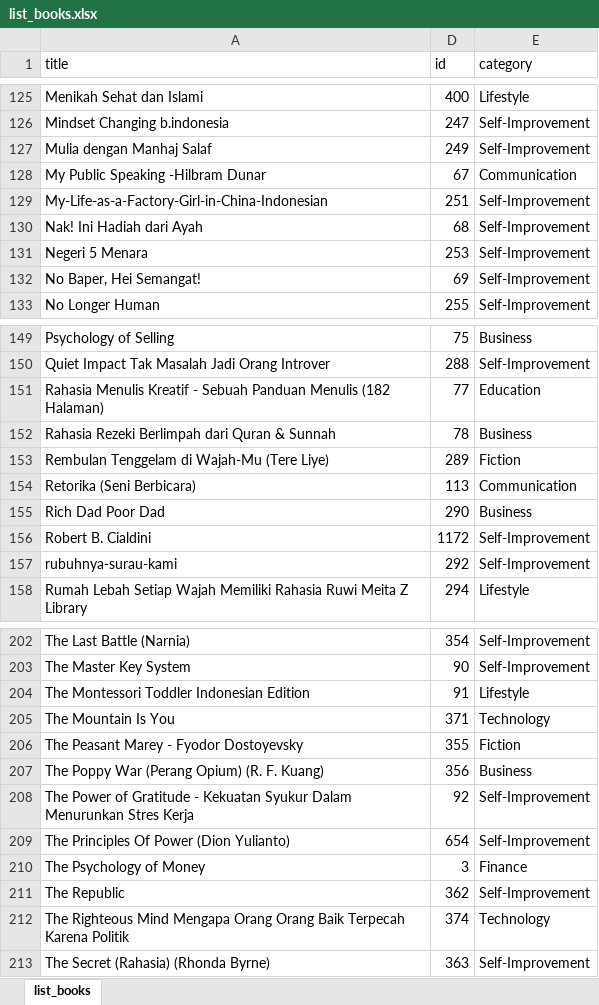
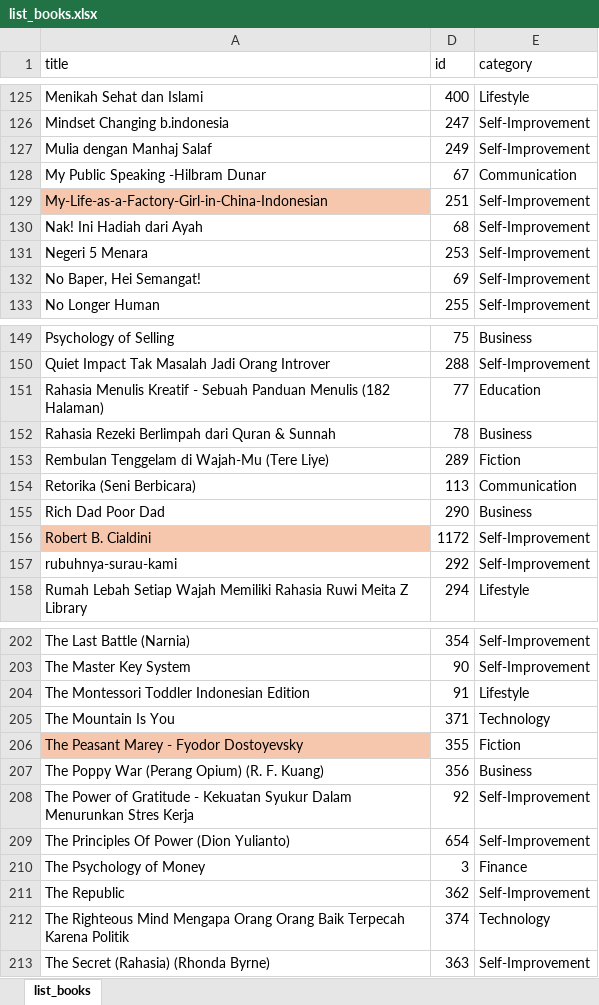
Before and after one commit to ugadimas25/storify, an Excel workbook: attached_assets/list_books.xlsx, sheet list_books, drawn as a sheet; only a part is shown, gaps mark what is left out; values as stored, in another font and other column widths than the file's, no borders; the diff covers the shown part only; the diff names each change by its address in the sheet, - before the commit and + after, or states it on an @@ line.

```diff
--- a/attached_assets/list_books.xlsx (sheet list_books)
+++ b/attached_assets/list_books.xlsx (sheet list_books)
-A129 fill: none
+A129 fill: #F6C6AD
-A156 fill: none
+A156 fill: #F6C6AD
-A206 fill: none
+A206 fill: #F6C6AD
```
Also changed, not shown: cell formats elsewhere in this sheet, attached_assets/list_books_for_create description.xlsx, 2 other files.
